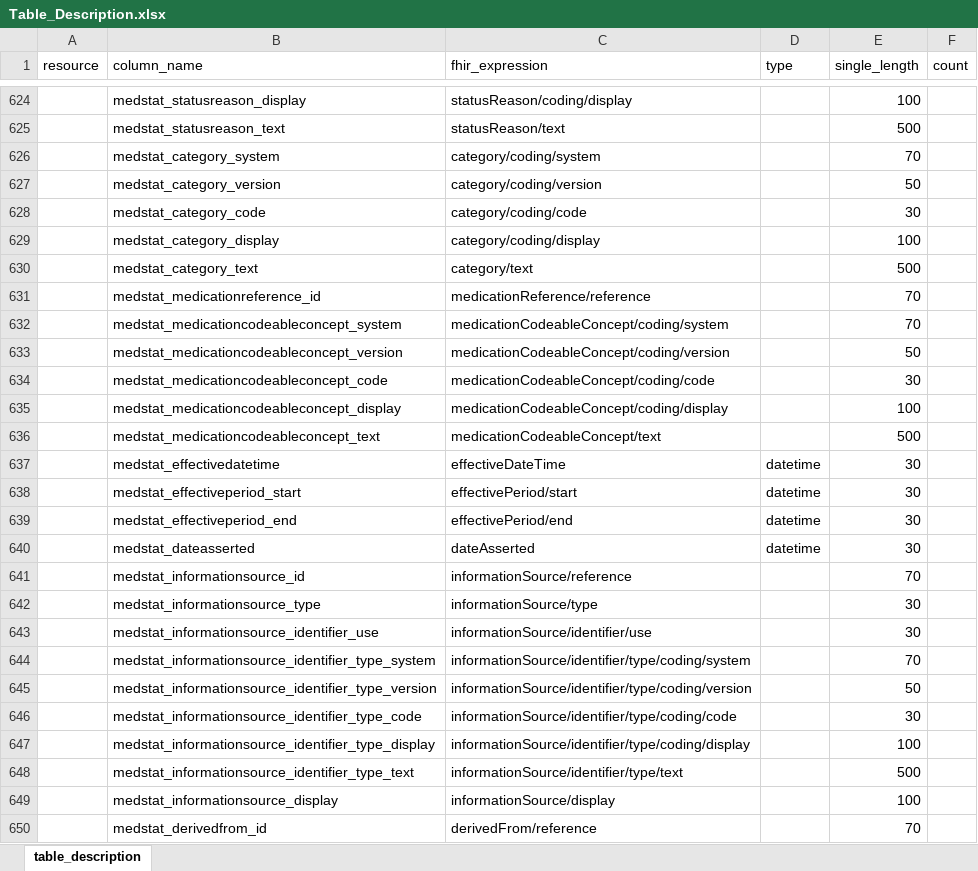
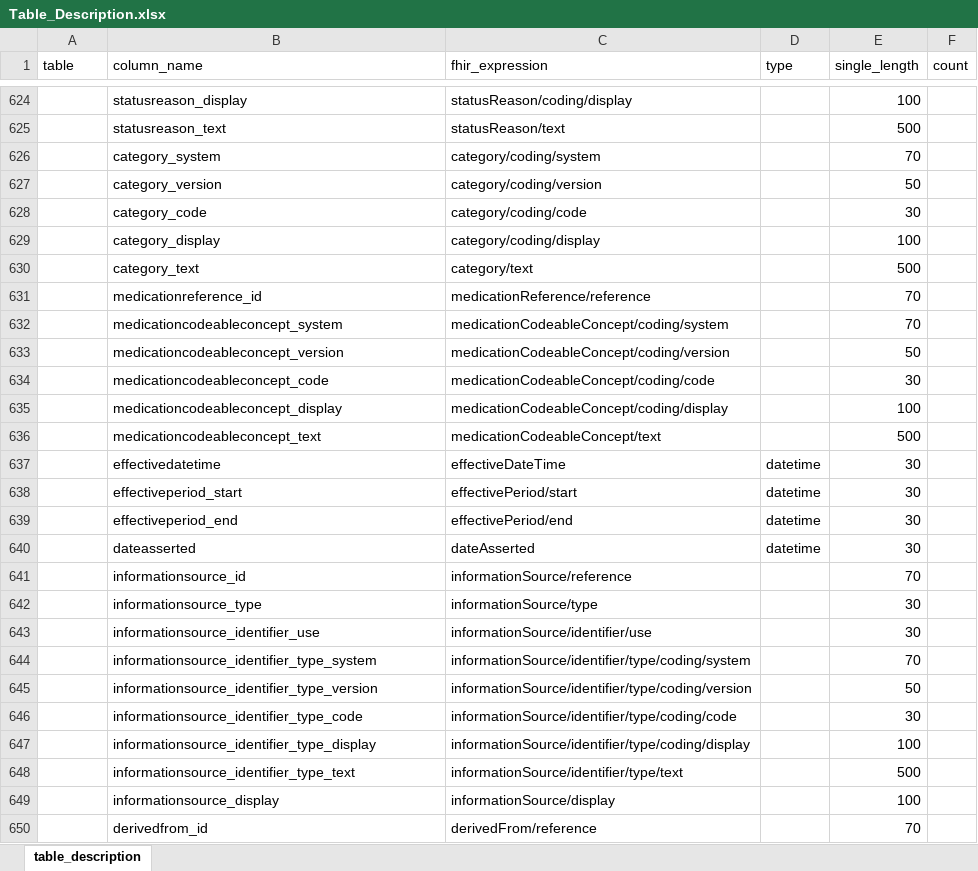
Before and after one commit to medizininformatik-initiative/INTERPOLAR, an Excel workbook: R-kds2db/kds2db/inst/extdata/Table_Description.xlsx, sheet table_description, drawn as a sheet; only a part is shown, gaps mark what is left out; values as stored, in another font and other column widths than the file's, no borders; the diff covers the shown part only; the diff names each change by its address in the sheet, - before the commit and + after, or states it on an @@ line.

```diff
--- a/R-kds2db/kds2db/inst/extdata/Table_Description.xlsx (sheet table_description)
+++ b/R-kds2db/kds2db/inst/extdata/Table_Description.xlsx (sheet table_description)
-A1: resource
+A1: table
-B624 (column_name): medstat_statusreason_display
+B624 (column_name): statusreason_display
-B625 (column_name): medstat_statusreason_text
+B625 (column_name): statusreason_text
-B626 (column_name): medstat_category_system
+B626 (column_name): category_system
-B627 (column_name): medstat_category_version
+B627 (column_name): category_version
-B628 (column_name): medstat_category_code
+B628 (column_name): category_code
-B629 (column_name): medstat_category_display
+B629 (column_name): category_display
-B630 (column_name): medstat_category_text
+B630 (column_name): category_text
-B631 (column_name): medstat_medicationreference_id
+B631 (column_name): medicationreference_id
-B632 (column_name): medstat_medicationcodeableconcept_system
+B632 (column_name): medicationcodeableconcept_system
-B633 (column_name): medstat_medicationcodeableconcept_version
+B633 (column_name): medicationcodeableconcept_version
-B634 (column_name): medstat_medicationcodeableconcept_code
+B634 (column_name): medicationcodeableconcept_code
-B635 (column_name): medstat_medicationcodeableconcept_display
+B635 (column_name): medicationcodeableconcept_display
-B636 (column_name): medstat_medicationcodeableconcept_text
+B636 (column_name): medicationcodeableconcept_text
-B637 (column_name): medstat_effectivedatetime
+B637 (column_name): effectivedatetime
-B638 (column_name): medstat_effectiveperiod_start
+B638 (column_name): effectiveperiod_start
-B639 (column_name): medstat_effectiveperiod_end
+B639 (column_name): effectiveperiod_end
-B640 (column_name): medstat_dateasserted
+B640 (column_name): dateasserted
-B641 (column_name): medstat_informationsource_id
+B641 (column_name): informationsource_id
-B642 (column_name): medstat_informationsource_type
+B642 (column_name): informationsource_type
-B643 (column_name): medstat_informationsource_identifier_use
+B643 (column_name): informationsource_identifier_use
-B644 (column_name): medstat_informationsource_identifier_type_system
+B644 (column_name): informationsource_identifier_type_system
-B645 (column_name): medstat_informationsource_identifier_type_version
+B645 (column_name): informationsource_identifier_type_version
-B646 (column_name): medstat_informationsource_identifier_type_code
+B646 (column_name): informationsource_identifier_type_code
-B647 (column_name): medstat_informationsource_identifier_type_display
+B647 (column_name): informationsource_identifier_type_display
-B648 (column_name): medstat_informationsource_identifier_type_text
+B648 (column_name): informationsource_identifier_type_text
-B649 (column_name): medstat_informationsource_display
+B649 (column_name): informationsource_display
-B650 (column_name): medstat_derivedfrom_id
+B650 (column_name): derivedfrom_id
```
Also changed, not shown: 4 added rows and 195 edited cells elsewhere in this sheet, R-kds2db/kds2db/inst/extdata/Table_Description_Definition.xlsx.
